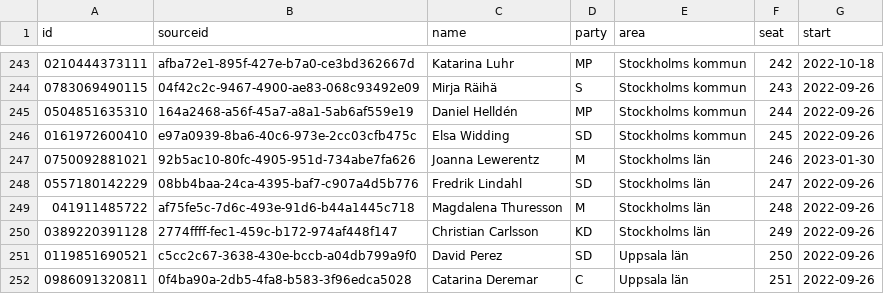
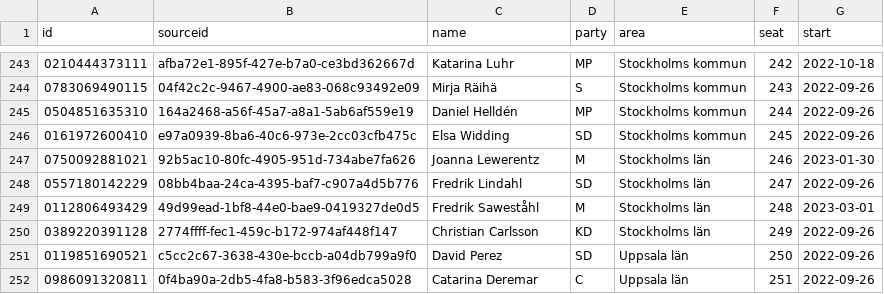
Before and after one commit to every-politician-scrapers/sweden-riksdag-api-current, a CSV file: data/official.csv, drawn as a sheet; only a part is shown, gaps mark what is left out.

```diff
--- a/data/official.csv
+++ b/data/official.csv
@@ -248,3 +248,3 @@ id,sourceid,name,party,area,seat,start
 0557180142229,08bb4baa-24ca-4395-baf7-c907a4d5b776,Fredrik Lindahl,SD,Stockholms län,247,2022-09-26
-041911485722,af75fe5c-7d6c-493e-91d6-b44a1445c718,Magdalena Thuresson,M,Stockholms län,248,2022-09-26
+0112806493429,49d99ead-1bf8-44e0-bae9-0419327de0d5,Fredrik Saweståhl,M,Stockholms län,248,2023-03-01
 0389220391128,2774ffff-fec1-459c-b172-974af448f147,Christian Carlsson,KD,Stockholms län,249,2022-09-26
```
Also changed, not shown: data/wikidata.csv.
